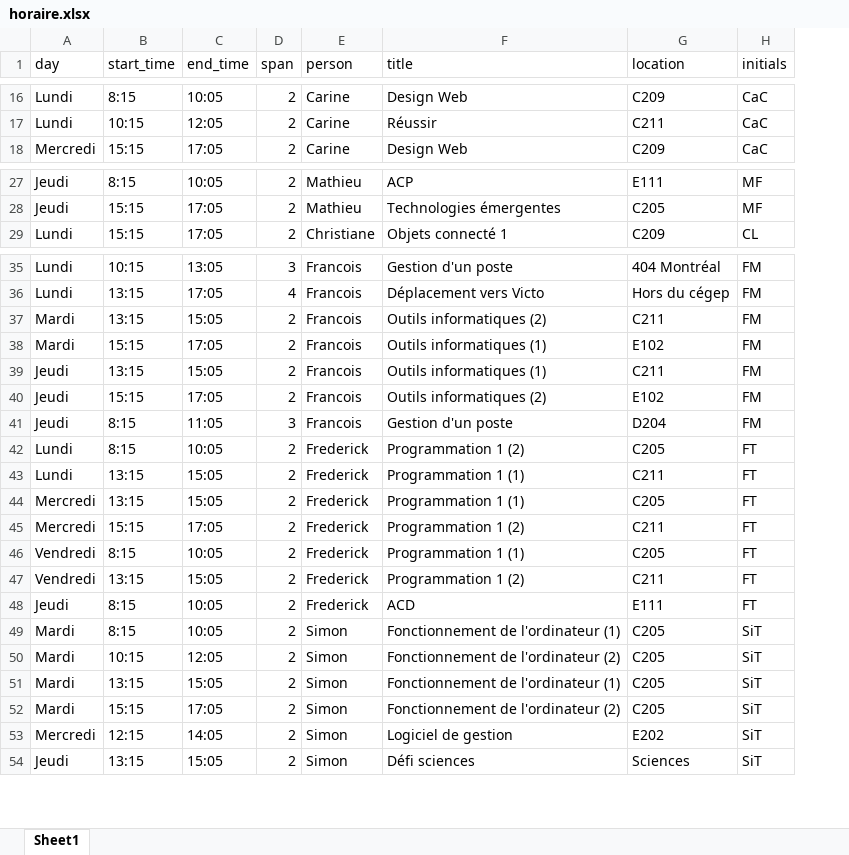
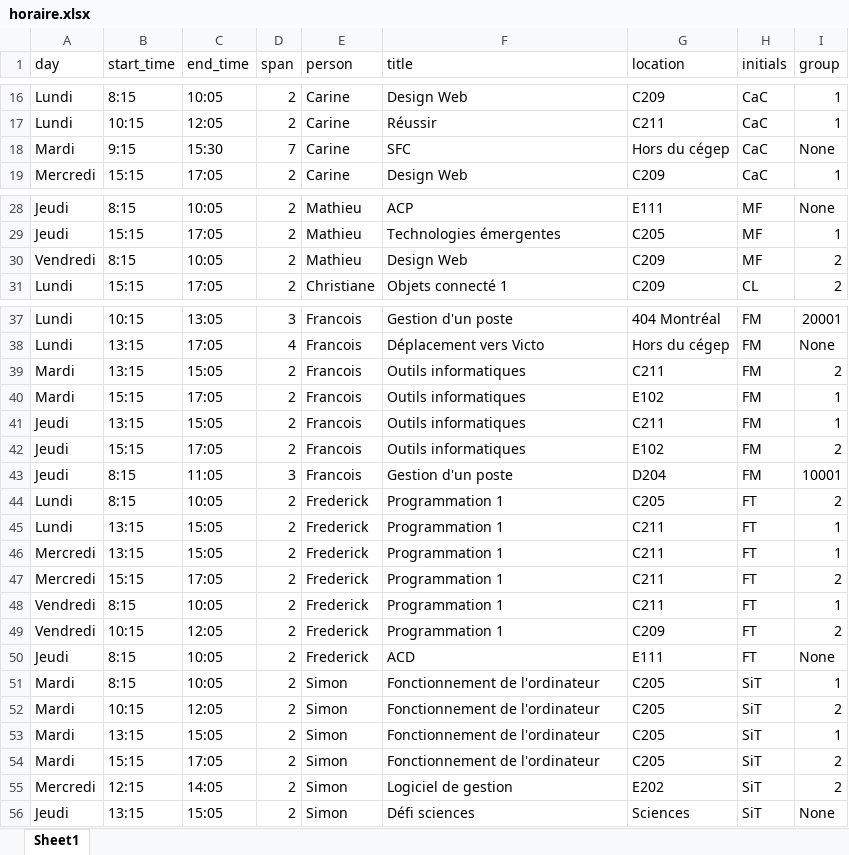
Before and after one commit to cegepvictoetienne/techinfo, an Excel workbook: template/horaire.xlsx, sheet Sheet1, drawn as a sheet; only a part is shown, gaps mark what is left out; values as stored, in another font and other column widths than the file's, no borders; addresses are those after the commit; the diff names each change by its address in the sheet, - before the commit and + after, or states it on an @@ line.

Commit message:
correction horaire + ajout numéro groupe

```diff
--- a/template/horaire.xlsx (sheet Sheet1)
+++ b/template/horaire.xlsx (sheet Sheet1)
+column I (group), rows 16-17: 1 | 1; row 19: 1; rows 28-29: None | 1; row 31: 2; rows 37-56: 20001 | None | 2 | 1 | 1 | 2 | 10001 | 2 | 1 | 1 | 2 | 1 | 2 | None | 1 | 2 | 1 | 2 | 2 | None
+row 18: Mardi | 9:15 | 15:30 | 7 | Carine | SFC | Hors du cégep | CaC | None
+row 30: Vendredi | 8:15 | 10:05 | 2 | Mathieu | Design Web | C209 | MF | 2
-F39 (title): Outils informatiques (2)
+F39 (title): Outils informatiques
-F40:F41 (title): Outils informatiques (1)
+F40:F41 (title): Outils informatiques
-F42 (title): Outils informatiques (2)
+F42 (title): Outils informatiques
-F44 (title): Programmation 1 (2)
+F44 (title): Programmation 1
-F45:F46 (title): Programmation 1 (1)
+F45:F46 (title): Programmation 1
-G46 (location): C205
+G46 (location): C211
-F47 (title): Programmation 1 (2)
+F47 (title): Programmation 1
-F48 (title): Programmation 1 (1)
+F48 (title): Programmation 1
-G48 (location): C205
+G48 (location): C211
-B49 (start_time): 13:15
+B49 (start_time): 10:15
-C49 (end_time): 15:05
+C49 (end_time): 12:05
-F49 (title): Programmation 1 (2)
+F49 (title): Programmation 1
-G49 (location): C211
+G49 (location): C209
-F51 (title): Fonctionnement de l'ordinateur (1)
+F51 (title): Fonctionnement de l'ordinateur
-F52 (title): Fonctionnement de l'ordinateur (2)
+F52 (title): Fonctionnement de l'ordinateur
-F53 (title): Fonctionnement de l'ordinateur (1)
+F53 (title): Fonctionnement de l'ordinateur
-F54 (title): Fonctionnement de l'ordinateur (2)
+F54 (title): Fonctionnement de l'ordinateur
```
Also changed, not shown: 4 other files.
